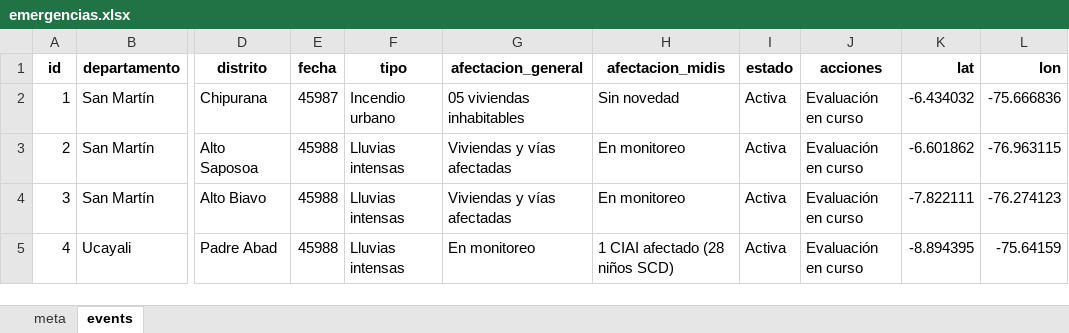
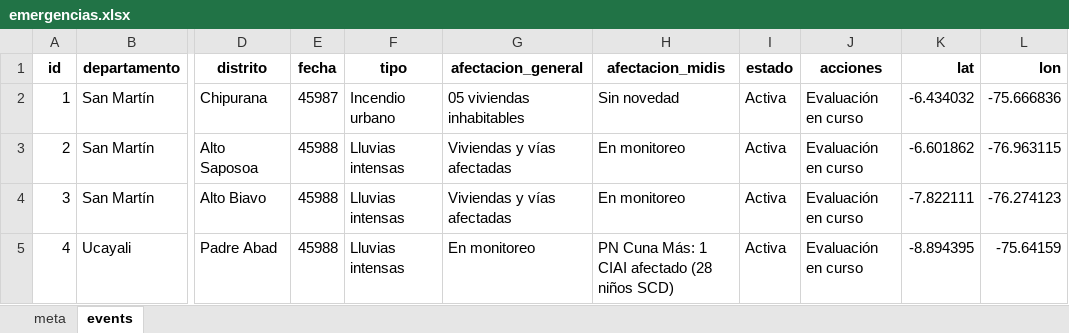
Before and after one commit to coemidis/emergencias_diarias, an Excel workbook: emergencias.xlsx, sheet events, drawn as a sheet; only a part is shown, gaps mark what is left out; values as stored, in another font and other column widths than the file's, no borders; the diff names each change by its address in the sheet, - before the commit and + after, or states it on an @@ line.

Commit message:
Add files via upload

```diff
--- a/emergencias.xlsx (sheet events)
+++ b/emergencias.xlsx (sheet events)
-H5 (afectacion_midis): 1 CIAI afectado (28 niños SCD)
+H5 (afectacion_midis): PN Cuna Más: 1 CIAI afectado (28 niños SCD)
```
Also changed, not shown: sheet meta.
